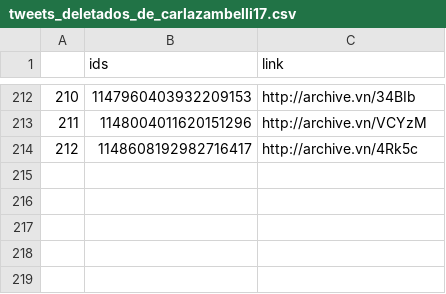
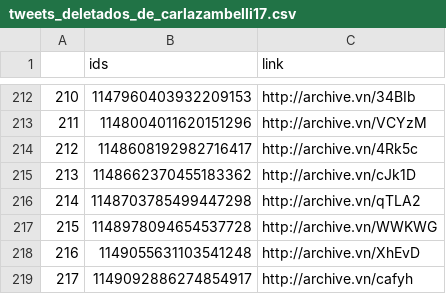
Before and after one commit to projeto7c0/7c0-core, a CSV file: csv/tweets_deletados_de_carlazambelli17.csv, drawn as a sheet; only a part is shown, gaps mark what is left out.

```diff
--- a/csv/tweets_deletados_de_carlazambelli17.csv
+++ b/csv/tweets_deletados_de_carlazambelli17.csv
@@ -214 +214,6 @@
 212,1148608192982716417,http://archive.vn/4Rk5c
+213,1148662370455183362,http://archive.vn/cJk1D
+214,1148703785499447298,http://archive.vn/qTLA2
+215,1148978094654537728,http://archive.vn/WWKWG
+216,1149055631103541248,http://archive.vn/XhEvD
+217,1149092886274854917,http://archive.vn/cafyh
```
Also changed, not shown: csv/tweets_deletados_de_boscosaraiva.csv, csv/tweets_deletados_de_dep_zecarlospt.csv, 23 other files.
